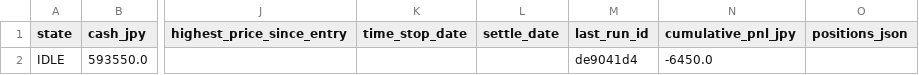
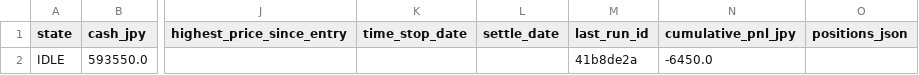
Before and after one commit to zamaxg5ktkyms9/S-Quant, a CSV file: backups/sheets/portfolio.csv, drawn as a sheet; only a part is shown, gaps mark what is left out; the diff names each change by its address in the sheet, - before the commit and + after, or states it on an @@ line.

```diff
--- a/backups/sheets/portfolio.csv
+++ b/backups/sheets/portfolio.csv
-M2 (last_run_id): de9041d4
+M2 (last_run_id): 41b8de2a
```
Also changed, not shown: backups/sheets/run_log.csv.
